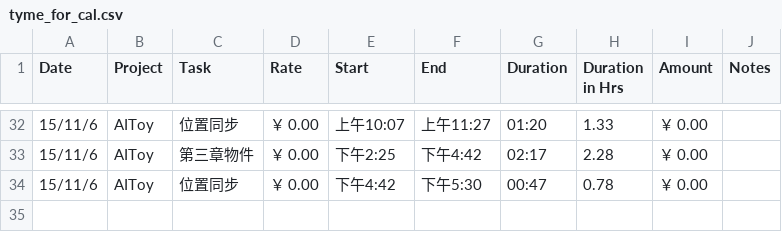
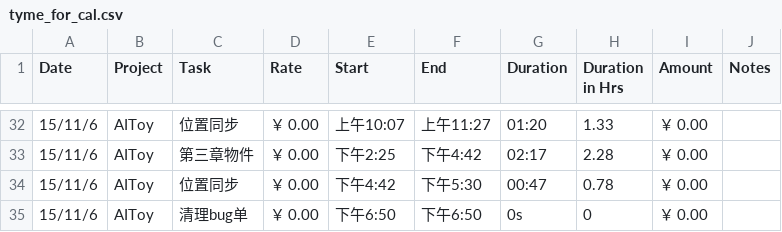
Before and after one commit to fonzieyang/fonzieyang.github.com, a CSV file: ical/tyme_for_cal.csv, drawn as a sheet; only a part is shown, gaps mark what is left out; the diff names each change by its address in the sheet, - before the commit and + after, or states it on an @@ line.

```diff
--- a/ical/tyme_for_cal.csv
+++ b/ical/tyme_for_cal.csv
+row 35: 15/11/6 | AIToy | 清理bug单 | ￥ 0.00 | 下午6:50 | 下午6:50 | 0s | 0 | ￥ 0.00
```
Also changed, not shown: 2 other files.
